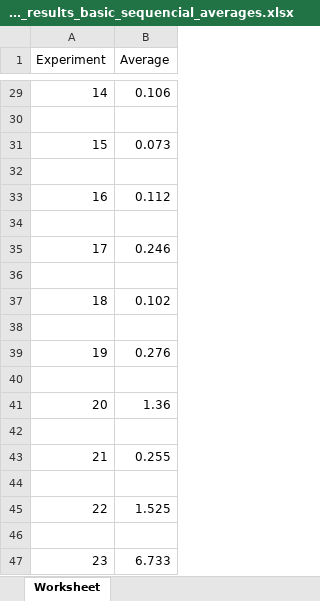
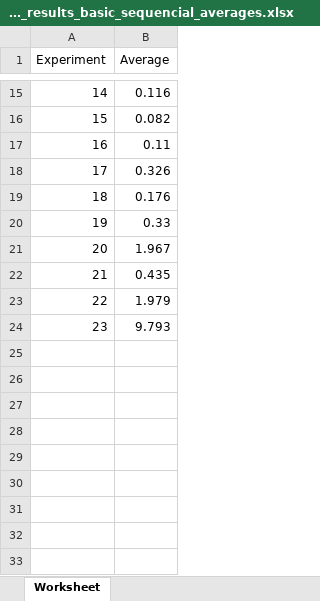
Before and after one commit to mrs714/ABIA-practica-2, an Excel workbook: Experiments/Results/experiment_results_basic_sequencial_averages.xlsx, sheet Worksheet, drawn as a sheet; only a part is shown, gaps mark what is left out; values as stored, in another font and other column widths than the file's, no cell formats; removed rows and columns are numbered as before the commit, all else as after; the diff covers the shown part only; the diff names each change by its address in the sheet, - before the commit and + after, or states it on an @@ line.

```diff
--- a/Experiments/Results/experiment_results_basic_sequencial_averages.xlsx (sheet Worksheet)
+++ b/Experiments/Results/experiment_results_basic_sequencial_averages.xlsx (sheet Worksheet)
-B15 (Average): 0.106
+B15 (Average): 0.116
-row 30: (empty)
-B16 (Average): 0.073
+B16 (Average): 0.082
-row 32: (empty)
-B17 (Average): 0.112
+B17 (Average): 0.11
-row 34: (empty)
-B18 (Average): 0.246
+B18 (Average): 0.326
-row 36: (empty)
-B19 (Average): 0.102
+B19 (Average): 0.176
-row 38: (empty)
-B20 (Average): 0.276
+B20 (Average): 0.33
-row 40: (empty)
-B21 (Average): 1.36
+B21 (Average): 1.967
-row 42: (empty)
-B22 (Average): 0.255
+B22 (Average): 0.435
-row 44: (empty)
-B23 (Average): 1.525
+B23 (Average): 1.979
-row 46: (empty)
-B24 (Average): 6.733
+B24 (Average): 9.793
```
Also changed, not shown: 14 removed rows, 13 edited cells and row numbers in column A elsewhere in this sheet, cell formats, Experiments/Results/experiment_results_basic_averages.xlsx, 7 other files.
